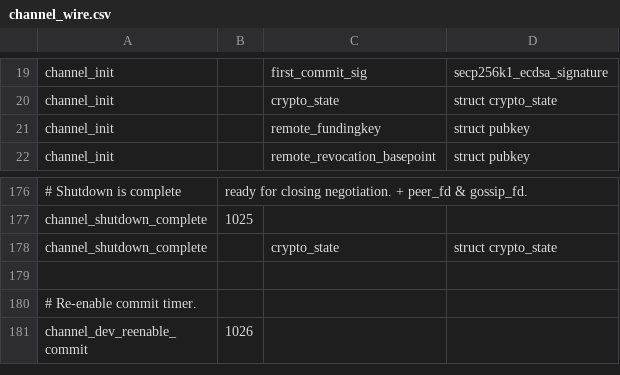
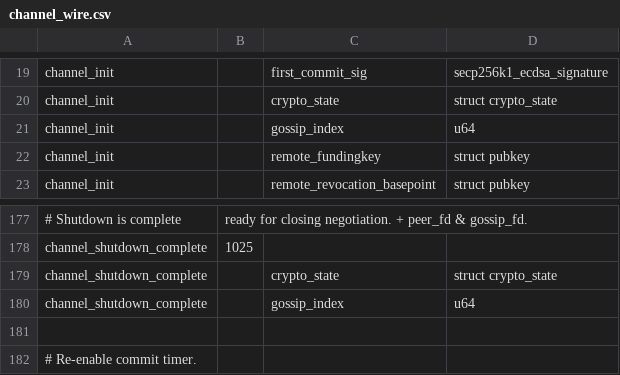
Before and after one commit to ElementsProject/lightning, a CSV file: channeld/channel_wire.csv, drawn as a sheet; only a part is shown, gaps mark what is left out; the shorter side is filled out with more unchanged rows.

```diff
--- a/channeld/channel_wire.csv
+++ b/channeld/channel_wire.csv
@@ -20,2 +20,3 @@ channel_init,,first_commit_sig,secp256k1_ecdsa_signature
 channel_init,,crypto_state,struct crypto_state
+channel_init,,gossip_index,u64
 channel_init,,remote_fundingkey,struct pubkey
@@ -178,2 +179,3 @@ channel_shutdown_complete,1025
 channel_shutdown_complete,,crypto_state,struct crypto_state
+channel_shutdown_complete,,gossip_index,u64
 
```
Also changed, not shown: closingd/closing_wire.csv, gossipd/gossip_wire.csv, 8 other files.
